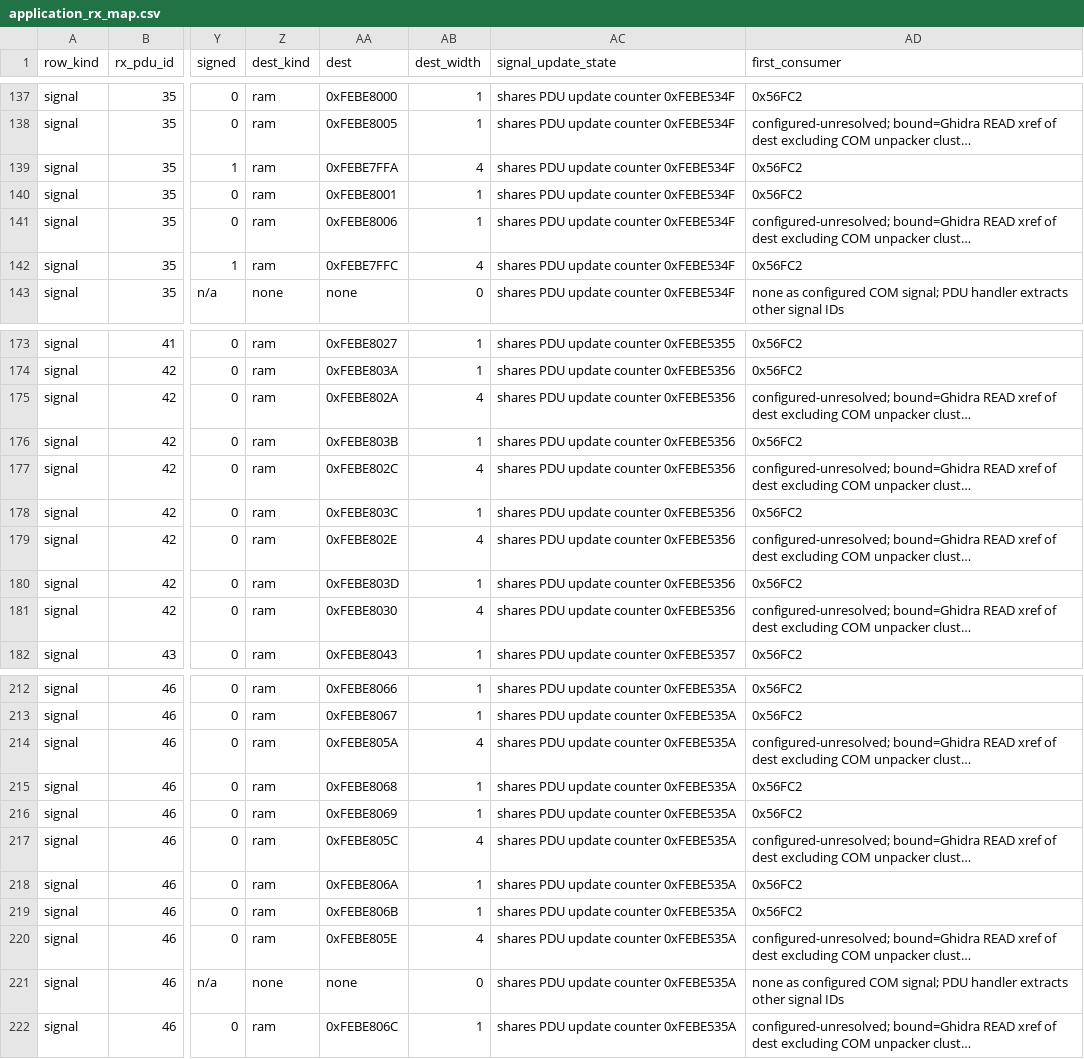
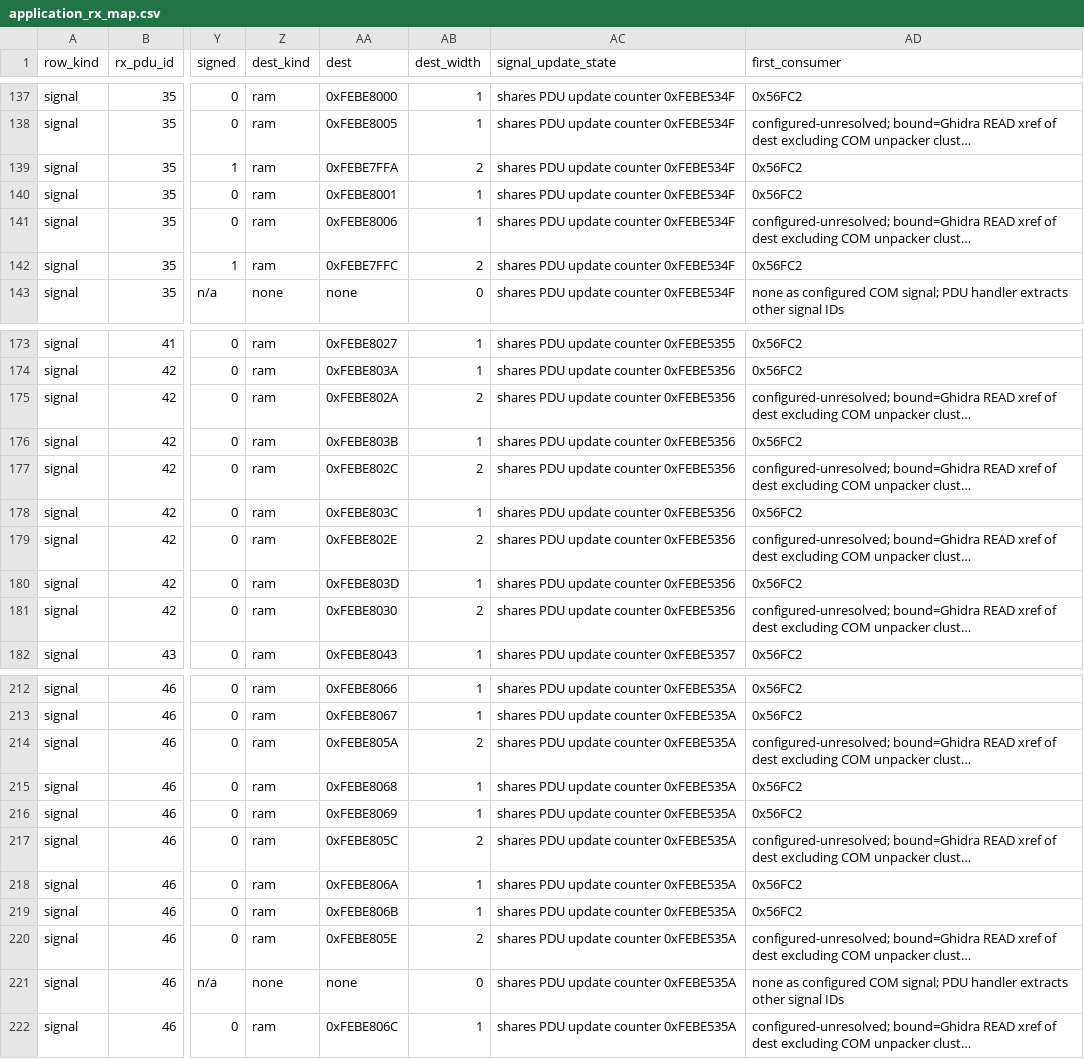
Before and after one commit to kaikozlov/ghidra_rh850, a CSV file: data/application_rx_map.csv, drawn as a sheet; only a part is shown, gaps mark what is left out; long unchanged cells end in …; the diff covers the shown part only; the diff names each change by its address in the sheet, - before the commit and + after, or states it on an @@ line.

Commit message:
fix: correct application receive storage widths

```diff
--- a/data/application_rx_map.csv
+++ b/data/application_rx_map.csv
-AB139 (dest_width): 4
+AB139 (dest_width): 2
-AB142 (dest_width): 4
+AB142 (dest_width): 2
-AB175 (dest_width): 4
+AB175 (dest_width): 2
-AB177 (dest_width): 4
+AB177 (dest_width): 2
-AB179 (dest_width): 4
+AB179 (dest_width): 2
-AB181 (dest_width): 4
+AB181 (dest_width): 2
-AB214 (dest_width): 4
+AB214 (dest_width): 2
-AB217 (dest_width): 4
+AB217 (dest_width): 2
-AB220 (dest_width): 4
+AB220 (dest_width): 2
```
Also changed, not shown: 6 edited cells elsewhere in this file, data/application_rx_signal_evidence.csv, 3 other files.
